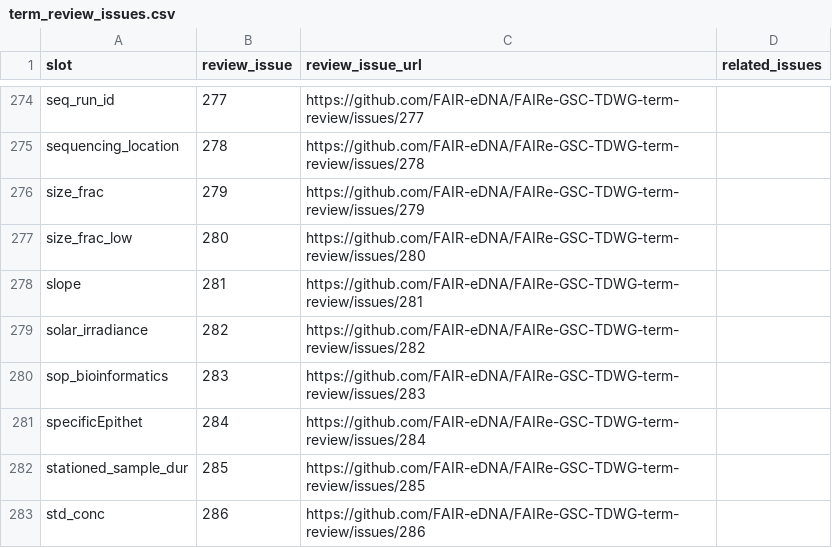
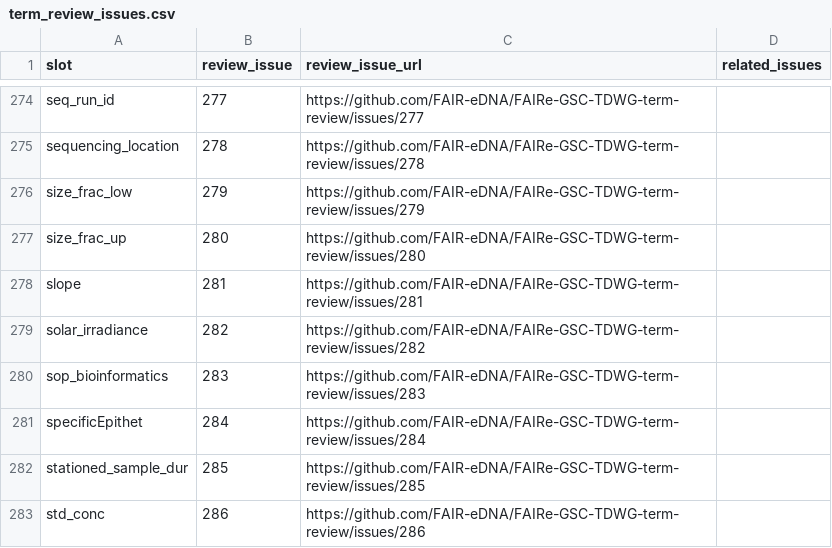
Before and after one commit to FAIR-eDNA/FAIRe_checklist, a CSV file: term_review_issues.csv, drawn as a sheet; only a part is shown, gaps mark what is left out.

```diff
--- a/term_review_issues.csv
+++ b/term_review_issues.csv
@@ -275,4 +275,4 @@ seq_run_id,277,https://github.com/FAIR-eDNA/FAIRe-GSC-TDWG-term-review/issues/27
 sequencing_location,278,https://github.com/FAIR-eDNA/FAIRe-GSC-TDWG-term-review/issues/278,
-size_frac,279,https://github.com/FAIR-eDNA/FAIRe-GSC-TDWG-term-review/issues/279,
-size_frac_low,280,https://github.com/FAIR-eDNA/FAIRe-GSC-TDWG-term-review/issues/280,
+size_frac_low,279,https://github.com/FAIR-eDNA/FAIRe-GSC-TDWG-term-review/issues/279,
+size_frac_up,280,https://github.com/FAIR-eDNA/FAIRe-GSC-TDWG-term-review/issues/280,
 slope,281,https://github.com/FAIR-eDNA/FAIRe-GSC-TDWG-term-review/issues/281,
```
Also changed, not shown: 3 other files.
